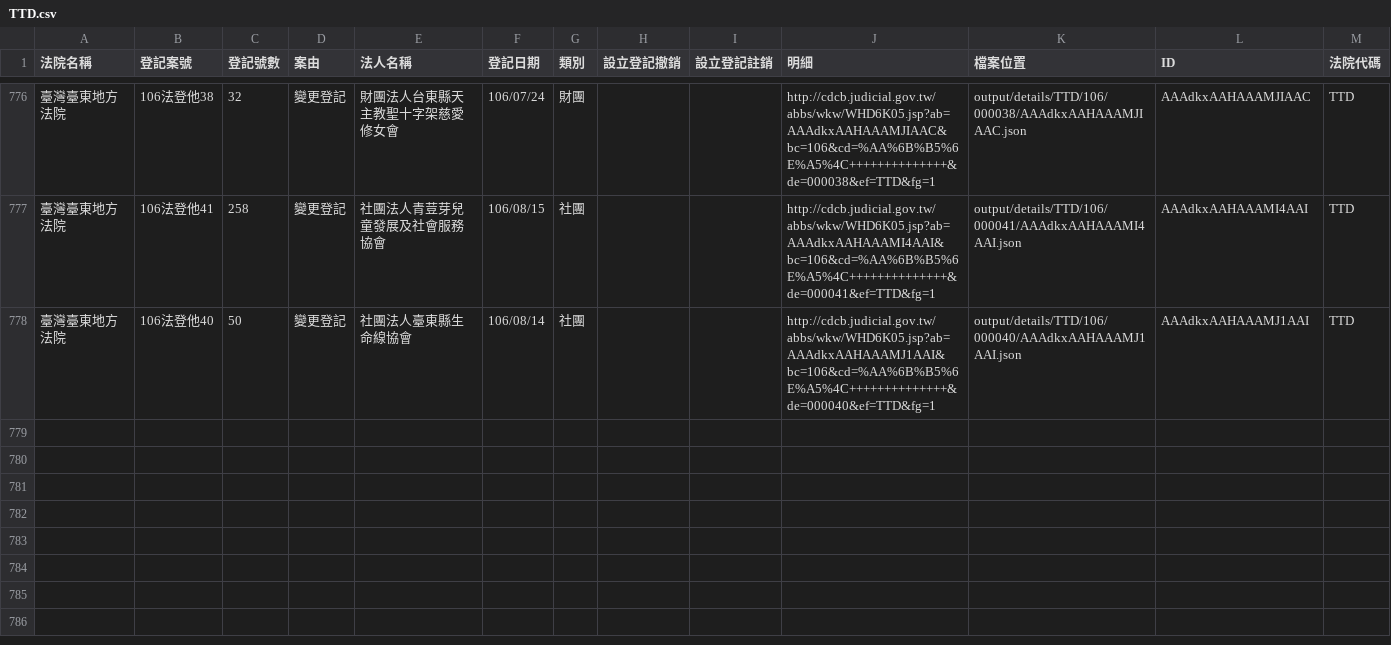
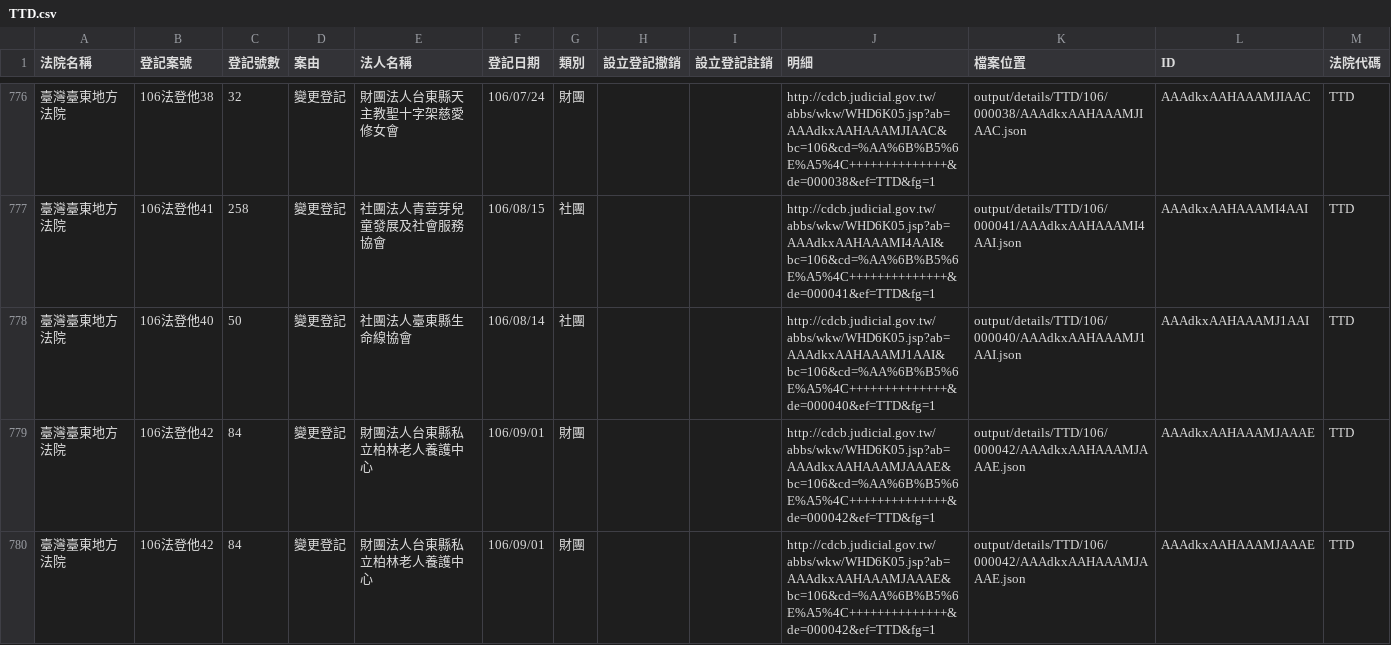
Before and after one commit to g0v/foundationtw, a CSV file: output/lists/TTD.csv, drawn as a sheet; only a part is shown, gaps mark what is left out.

Commit message:
update datasets @ 2017-09-06 02:00:01

```diff
--- a/output/lists/TTD.csv
+++ b/output/lists/TTD.csv
@@ -778 +778,3 @@
 臺灣臺東地方法院,106法登他40,50,變更登記,社團法人臺東縣生命線協會,106/08/14,社團,,,http://cdcb.judicial.gov.tw/abbs/wkw/WHD6K05.jsp?ab=AAAdkxAAHAAAMJ1AAI&bc=106&cd=%AA%6B%B5%6E%A5%4C++++++++++++++&de=000040&ef=TTD&fg=1,output/details/TTD/106/000040/AAAdkxAAHAAAMJ1AAI.json,AAAdkxAAHAAAMJ1AAI,TTD
+臺灣臺東地方法院,106法登他42,84,變更登記,財團法人台東縣私立柏林老人養護中心,106/09/01,財團,,,http://cdcb.judicial.gov.tw/abbs/wkw/WHD6K05.jsp?ab=AAAdkxAAHAAAMJAAAE&bc=106&cd=%AA%6B%B5%6E%A5%4C++++++++++++++&de=000042&ef=TTD&fg=1,output/details/TTD/106/000042/AAAdkxAAHAAAMJAAAE.json,AAAdkxAAHAAAMJAAAE,TTD
+臺灣臺東地方法院,106法登他42,84,變更登記,財團法人台東縣私立柏林老人養護中心,106/09/01,財團,,,http://cdcb.judicial.gov.tw/abbs/wkw/WHD6K05.jsp?ab=AAAdkxAAHAAAMJAAAE&bc=106&cd=%AA%6B%B5%6E%A5%4C++++++++++++++&de=000042&ef=TTD&fg=1,output/details/TTD/106/000042/AAAdkxAAHAAAMJAAAE.json,AAAdkxAAHAAAMJAAAE,TTD
```
Also changed, not shown: output/lists/CHD.csv, output/lists/CTD.csv, 37 other files.
